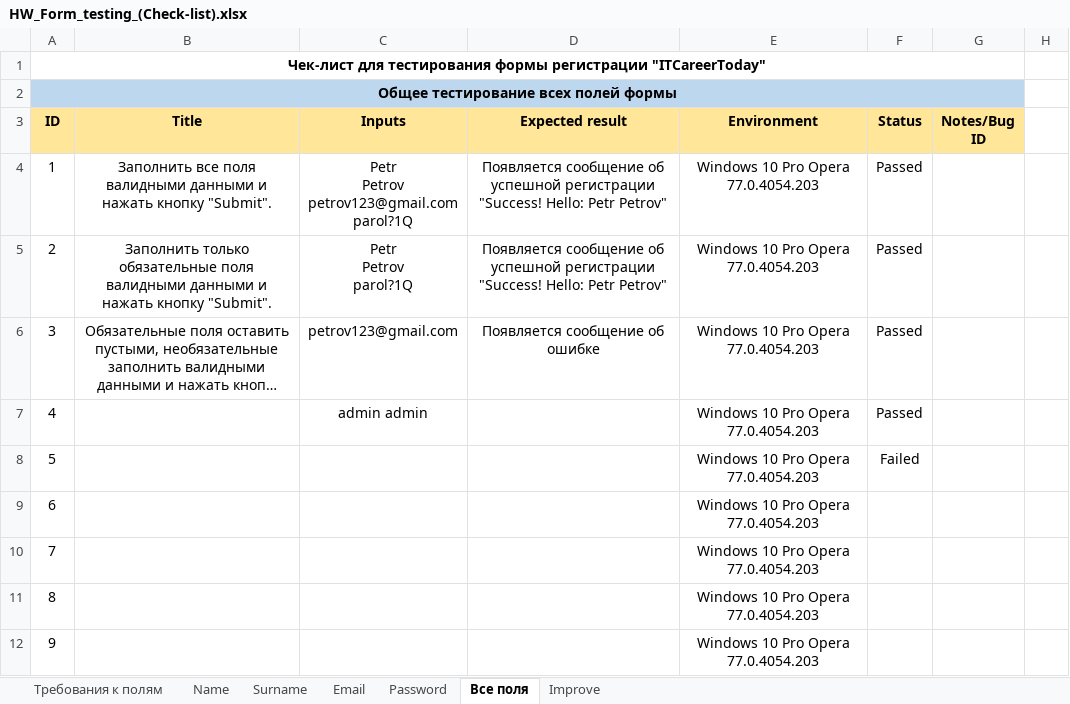
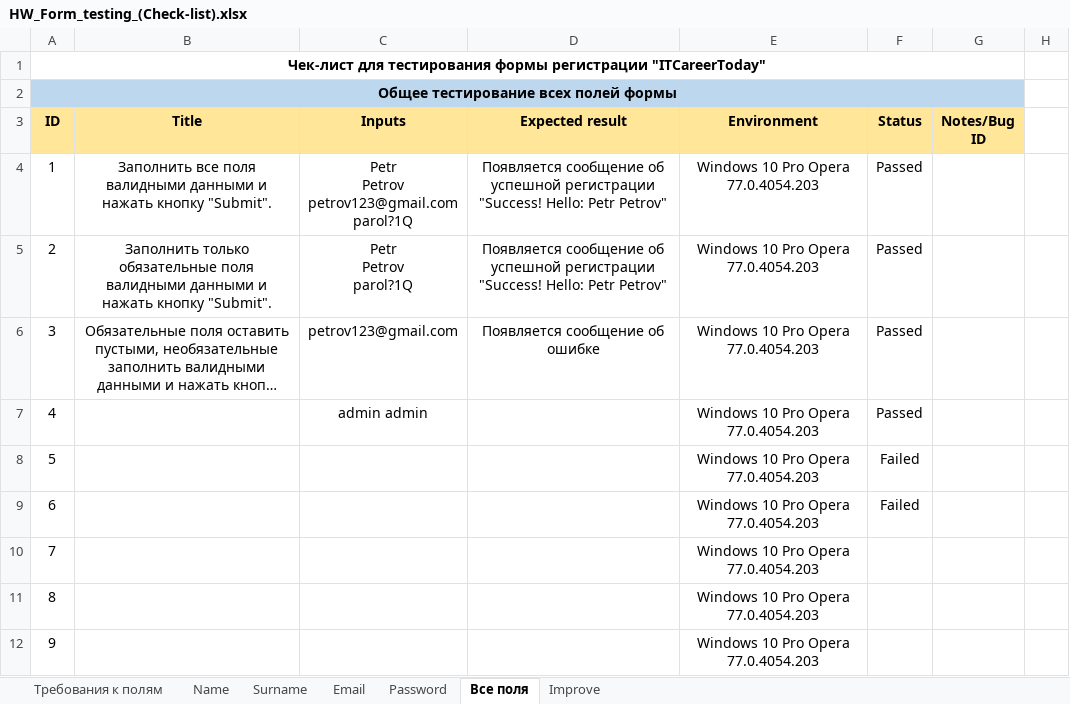
Before and after one commit to MovchanOlexiy/Test_Theory, an Excel workbook: HW_Form_testing_(Check-list).xlsx, sheet Все поля, drawn as a sheet; only a part is shown; long unchanged cells end in …; values as stored, in another font and other column widths than the file's, no borders; conditional formats not drawn; the diff names each change by its address in the sheet, - before the commit and + after, or states it on an @@ line.

Commit message:
file changed

```diff
--- a/HW_Form_testing_(Check-list).xlsx (sheet Все поля)
+++ b/HW_Form_testing_(Check-list).xlsx (sheet Все поля)
-F9 (Status): (empty)
+F9 (Status): Failed
```
